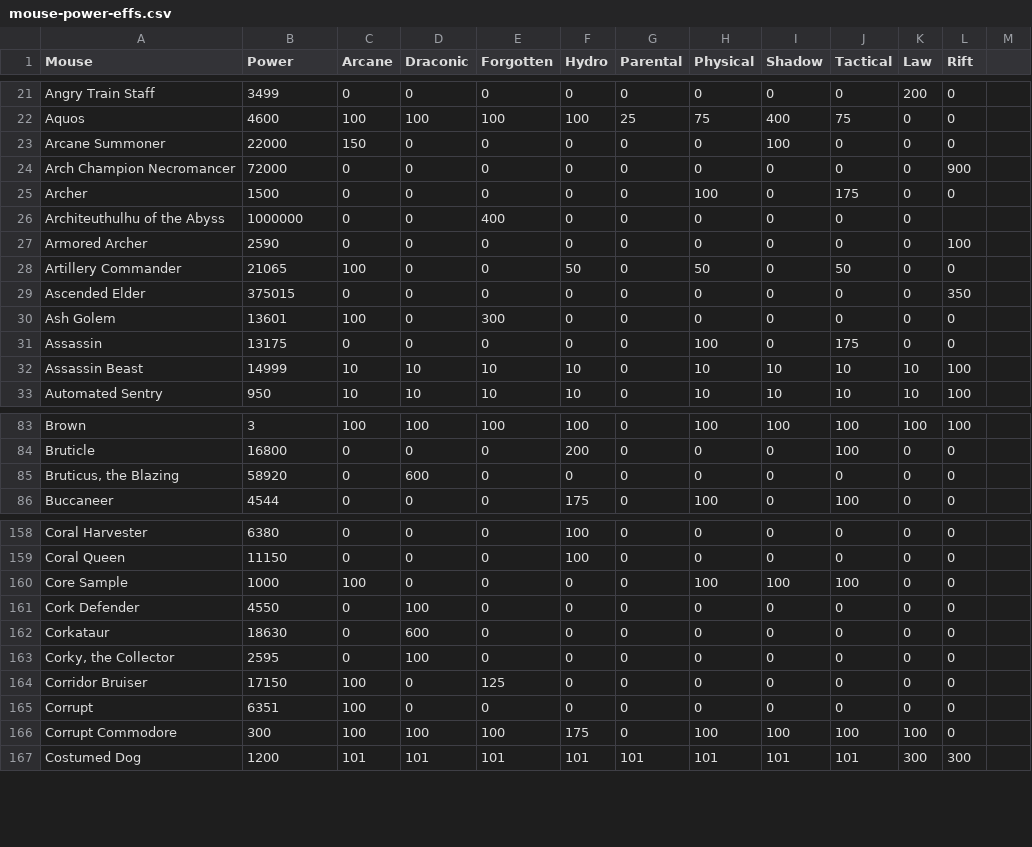
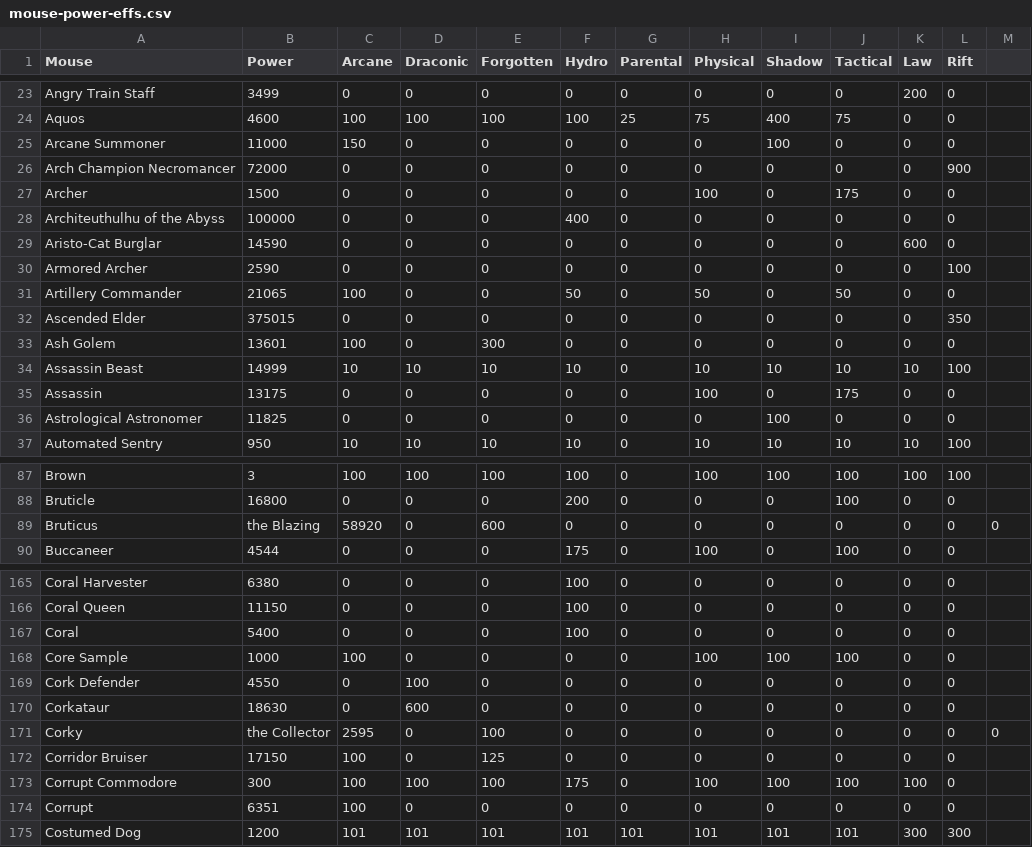
Before and after one commit to tsitu/MH-Tools, a CSV file: data/mouse-power-effs.csv, drawn as a sheet; only a part is shown, gaps mark what is left out; the diff covers the shown part only.

```diff
--- a/data/mouse-power-effs.csv
+++ b/data/mouse-power-effs.csv
@@ -22,6 +24,7 @@ Angry Train Staff,3499,0,0,0,0,0,0,0,0,200,0
 Aquos,4600,100,100,100,100,25,75,400,75,0,0
-Arcane Summoner,22000,150,0,0,0,0,0,100,0,0,0
+Arcane Summoner,11000,150,0,0,0,0,0,100,0,0,0
 Arch Champion Necromancer,72000,0,0,0,0,0,0,0,0,0,900
 Archer,1500,0,0,0,0,0,100,0,175,0,0
-Architeuthulhu of the Abyss,1000000,0,0,400,0,0,0,0,0,0
+Architeuthulhu of the Abyss,100000,0,0,0,400,0,0,0,0,0,0
+Aristo-Cat Burglar,14590,0,0,0,0,0,0,0,0,600,0
 Armored Archer,2590,0,0,0,0,0,0,0,0,0,100
@@ -30,4 +33,5 @@ Ascended Elder,375015,0,0,0,0,0,0,0,0,0,350
 Ash Golem,13601,100,0,300,0,0,0,0,0,0,0
+Assassin Beast,14999,10,10,10,10,0,10,10,10,10,100
 Assassin,13175,0,0,0,0,0,100,0,175,0,0
-Assassin Beast,14999,10,10,10,10,0,10,10,10,10,100
+Astrological Astronomer,11825,0,0,0,0,0,0,100,0,0,0
 Automated Sentry,950,10,10,10,10,0,10,10,10,10,100
@@ -84,3 +88,3 @@ Brown,3,100,100,100,100,0,100,100,100,100,100
 Bruticle,16800,0,0,0,200,0,0,0,100,0,0
-"Bruticus, the Blazing",58920,0,600,0,0,0,0,0,0,0,0
+Bruticus, the Blazing,58920,0,600,0,0,0,0,0,0,0,0
 Buccaneer,4544,0,0,0,175,0,100,0,100,0,0
@@ -159,2 +166,3 @@ Coral Harvester,6380,0,0,0,100,0,0,0,0,0,0
 Coral Queen,11150,0,0,0,100,0,0,0,0,0,0
+Coral,5400,0,0,0,100,0,0,0,0,0,0
 Core Sample,1000,100,0,0,0,0,100,100,100,0,0
@@ -162,6 +170,6 @@ Cork Defender,4550,0,100,0,0,0,0,0,0,0,0
 Corkataur,18630,0,600,0,0,0,0,0,0,0,0
-"Corky, the Collector",2595,0,100,0,0,0,0,0,0,0,0
+Corky, the Collector,2595,0,100,0,0,0,0,0,0,0,0
 Corridor Bruiser,17150,100,0,125,0,0,0,0,0,0,0
+Corrupt Commodore,300,100,100,100,175,0,100,100,100,100,0
 Corrupt,6351,100,0,0,0,0,0,0,0,0,0
-Corrupt Commodore,300,100,100,100,175,0,100,100,100,100,0
 Costumed Dog,1200,101,101,101,101,101,101,101,101,300,300
```
Also changed, not shown: 1 added row, 1 removed row, 104 moved rows and 39 edited cells elsewhere in this file, 1 other file.
